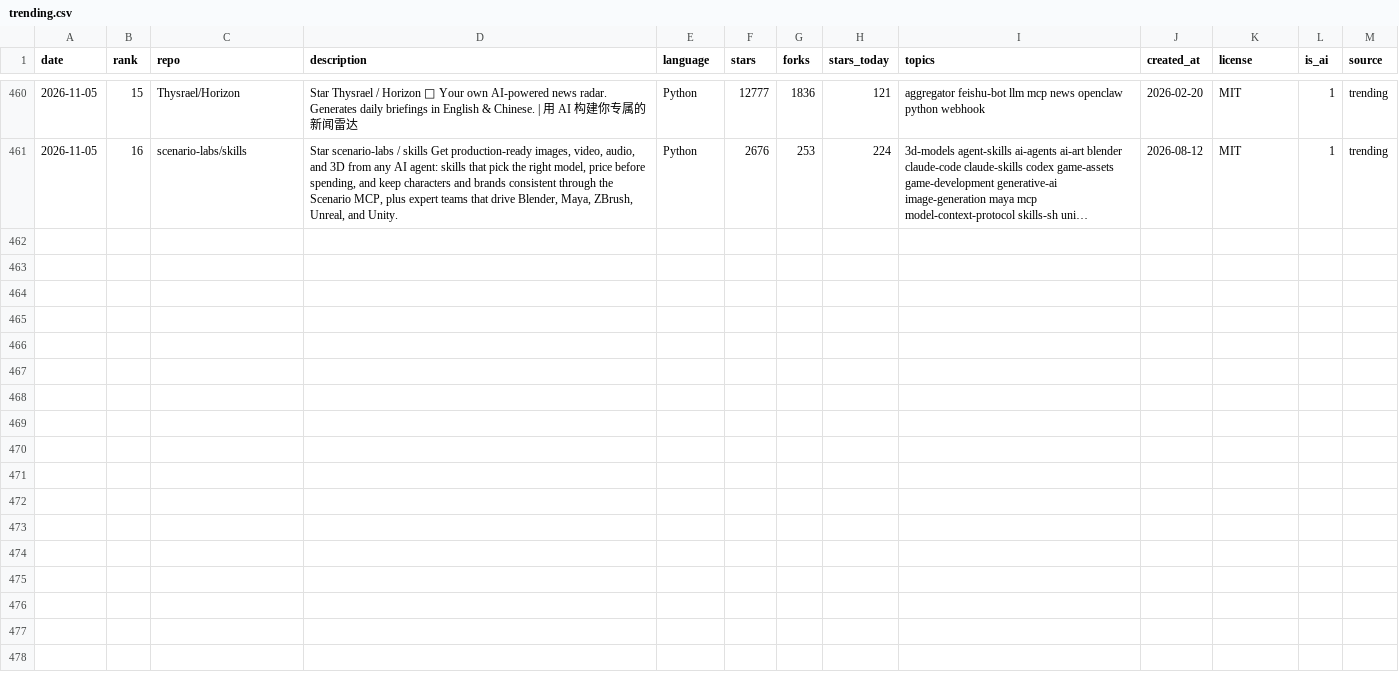
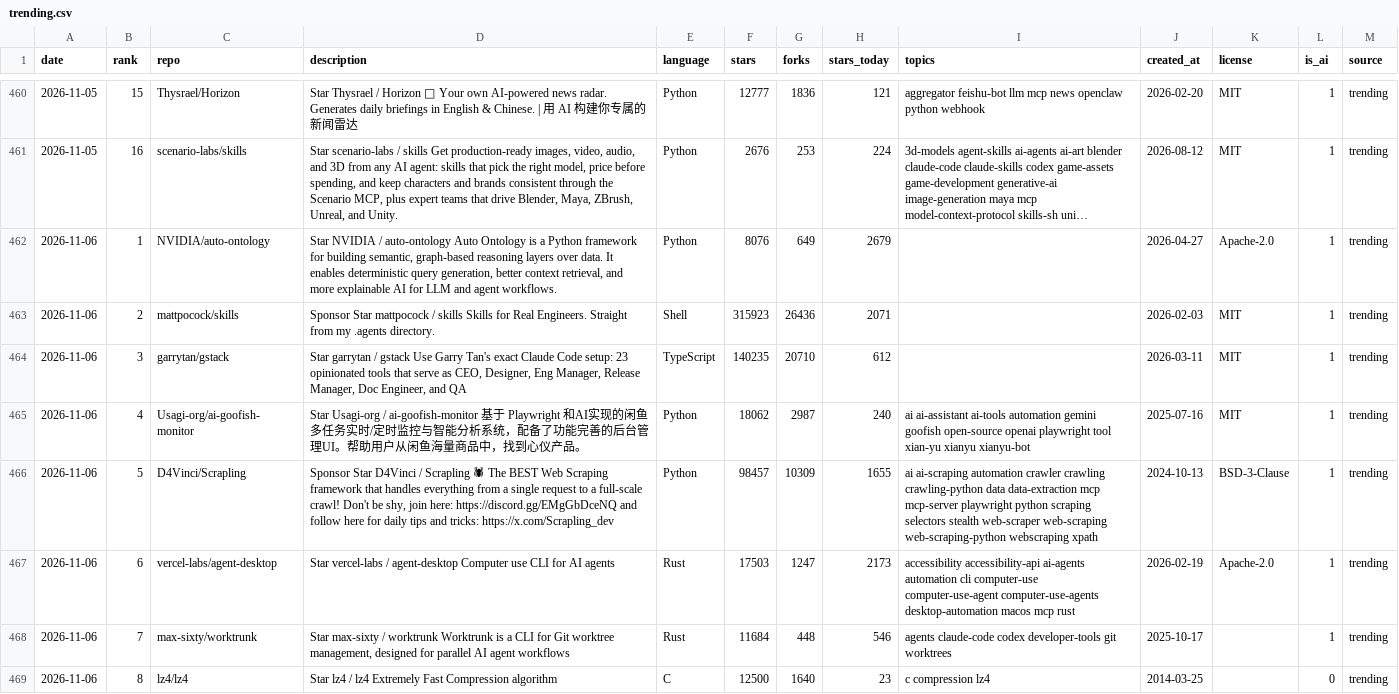
Before and after one commit to arielshakaramiro/trending-ai-repos, a CSV file: data/trending.csv, drawn as a sheet; only a part is shown, gaps mark what is left out; long unchanged cells end in …; the diff covers the shown part only; the diff names each change by its address in the sheet, - before the commit and + after, or states it on an @@ line.

Commit message:
trending: snapshot 2026-11-06

```diff
--- a/data/trending.csv
+++ b/data/trending.csv
+row 462: 2026-11-06 | 1 | NVIDIA/auto-ontology | Star NVIDIA / auto-ontology Auto Ontology is a Python framework for building semantic, graph-based reasoning layers over data. It enables deterministic query generation, better context retrieval, and more explainable AI for LLM and agent workflows. | Python | 8076 | 649 | 2679 |  | 2026-04-27 | Apache-2.0 | 1 | trending
+row 463: 2026-11-06 | 2 | mattpocock/skills | Sponsor Star mattpocock / skills Skills for Real Engineers. Straight from my .agents directory. | Shell | 315923 | 26436 | 2071 |  | 2026-02-03 | MIT | 1 | trending
+row 464: 2026-11-06 | 3 | garrytan/gstack | Star garrytan / gstack Use Garry Tan's exact Claude Code setup: 23 opinionated tools that serve as CEO, Designer, Eng Manager, Release Manager, Doc Engineer, and QA | TypeScript | 140235 | 20710 | 612 |  | 2026-03-11 | MIT | 1 | trending
+row 465: 2026-11-06 | 4 | Usagi-org/ai-goofish-monitor | Star Usagi-org / ai-goofish-monitor 基于 Playwright 和AI实现的闲鱼多任务实时/定时监控与智能分析系统，配备了功能完善的后台管理UI。帮助用户从闲鱼海量商品中，找到心仪产品。 | Python | 18062 | 2987 | 240 | ai ai-assistant ai-tools automation gemini goofish open-source openai playwright tool xian-yu xianyu xianyu-bot | 2025-07-16 | MIT | 1 | trending
+row 466: 2026-11-06 | 5 | D4Vinci/Scrapling | Sponsor Star D4Vinci / Scrapling 🕷 The BEST Web Scraping framework that handles everything from a single request to a full-scale crawl! Don't be shy, join here: https://discord.gg/EMgGbDceNQ and follow here for daily tips and tricks: https://x.com/Scrapling_dev | Python | 98457 | 10309 | 1655 | ai ai-scraping automation crawler crawling crawling-python data data-extraction mcp mcp-server playwright python scraping selectors stealth web-scraper web-scraping web-scraping-python webscraping xpath | 2024-10-13 | BSD-3-Clause | 1 | trending
+row 467: 2026-11-06 | 6 | vercel-labs/agent-desktop | Star vercel-labs / agent-desktop Computer use CLI for AI agents | Rust | 17503 | 1247 | 2173 | accessibility accessibility-api ai-agents automation cli computer-use computer-use-agent computer-use-agents desktop-automation macos mcp rust | 2026-02-19 | Apache-2.0 | 1 | trending
+row 468: 2026-11-06 | 7 | max-sixty/worktrunk | Star max-sixty / worktrunk Worktrunk is a CLI for Git worktree management, designed for parallel AI agent workflows | Rust | 11684 | 448 | 546 | agents claude-code codex developer-tools git worktrees | 2025-10-17 |  | 1 | trending
+row 469: 2026-11-06 | 8 | lz4/lz4 | Star lz4 / lz4 Extremely Fast Compression algorithm | C | 12500 | 1640 | 23 | c compression lz4 | 2014-03-25 |  | 0 | trending
```
Also changed, not shown: 7 added rows elsewhere in this file, 5 other files.
